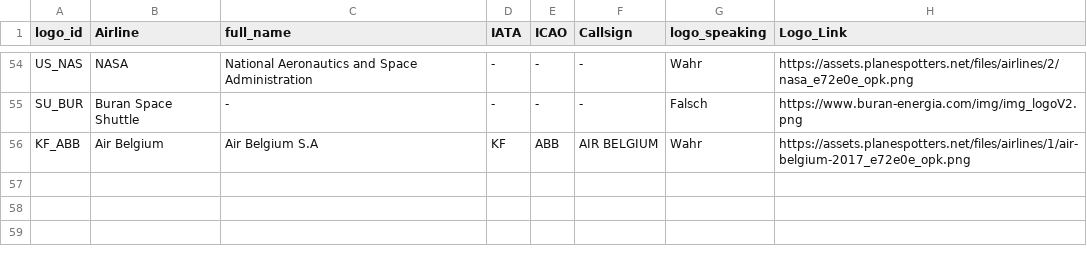
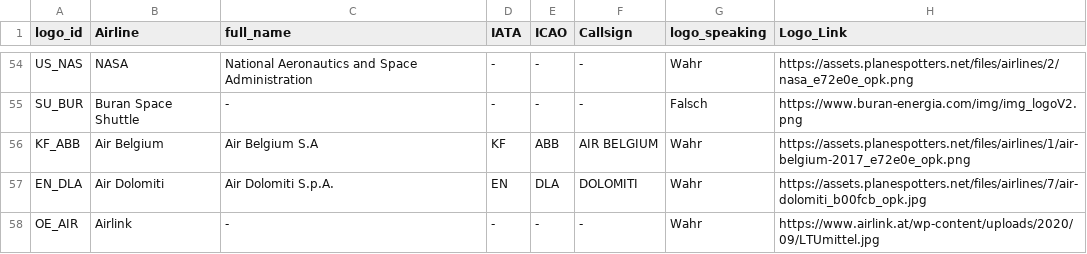
Before and after one commit to ugnet90/aircraft-labels, a CSV file: data/airline_logos.csv, drawn as a sheet; only a part is shown, gaps mark what is left out.

```diff
--- a/data/airline_logos.csv
+++ b/data/airline_logos.csv
@@ -56 +56,3 @@ SU_BUR;Buran Space Shuttle;-;-;-;-;Falsch;https://www.buran-energia.com/img/img_
 KF_ABB;Air Belgium;Air Belgium S.A;KF;ABB;AIR BELGIUM;Wahr;https://assets.planespotters.net/files/airlines/1/air-belgium-2017_e72e0e_opk.png
+EN_DLA;Air Dolomiti;Air Dolomiti S.p.A.;EN;DLA;DOLOMITI;Wahr;https://assets.planespotters.net/files/airlines/7/air-dolomiti_b00fcb_opk.jpg
+OE_AIR;Airlink;-;-;-;-;Wahr;https://www.airlink.at/wp-content/uploads/2020/09/LTUmittel.jpg
```
Also changed, not shown: data/passenger_aircraft_full.csv, 1 other file.
